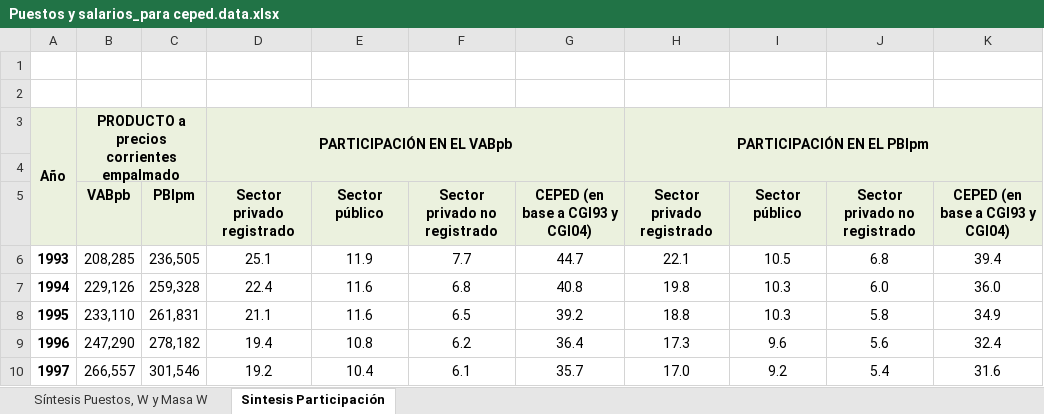
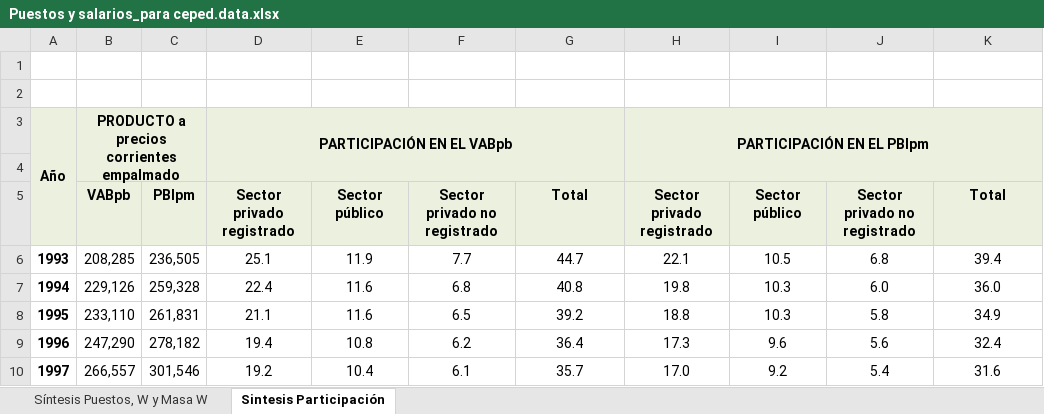
Before and after one commit to CEPED-UBA/ceped-data, an Excel workbook: crudo/datos/Puestos y salarios_para ceped.data.xlsx, sheet Sintesis Participación, drawn as a sheet; only a part is shown; values as stored, in another font and other column widths than the file's, no borders; the diff names each change by its address in the sheet, - before the commit and + after, or states it on an @@ line.

```diff
--- a/crudo/datos/Puestos y salarios_para ceped.data.xlsx (sheet Sintesis Participación)
+++ b/crudo/datos/Puestos y salarios_para ceped.data.xlsx (sheet Sintesis Participación)
-G5: CEPED (en base a CGI93 y CGI04)
+G5: Total
-K5: CEPED (en base a CGI93 y CGI04)
+K5: Total
```
Also changed, not shown: 5 other files.
